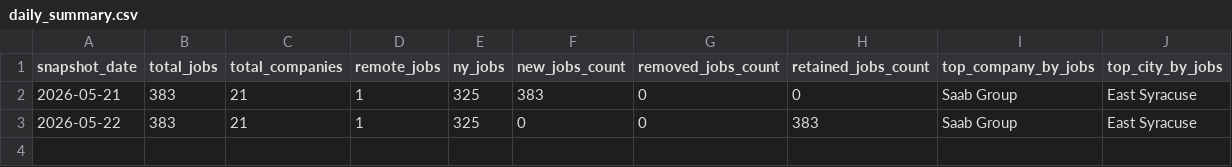
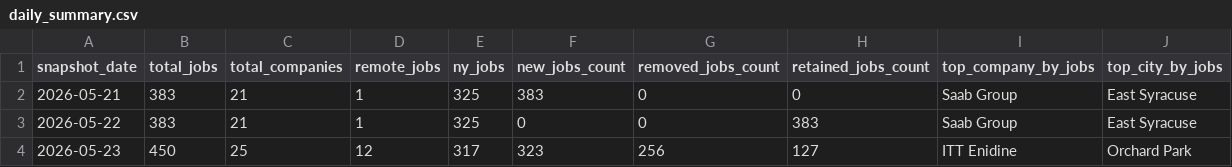
Before and after one commit to dianelis/empirespace, a CSV file: data/analytics/daily_summary.csv, drawn as a sheet; the diff names each change by its address in the sheet, - before the commit and + after, or states it on an @@ line.

```diff
--- a/data/analytics/daily_summary.csv
+++ b/data/analytics/daily_summary.csv
+row 4: 2026-05-23 | 450 | 25 | 12 | 317 | 323 | 256 | 127 | ITT Enidine | Orchard Park
```
Also changed, not shown: data/analytics/company_changes.csv, 3 other files.
